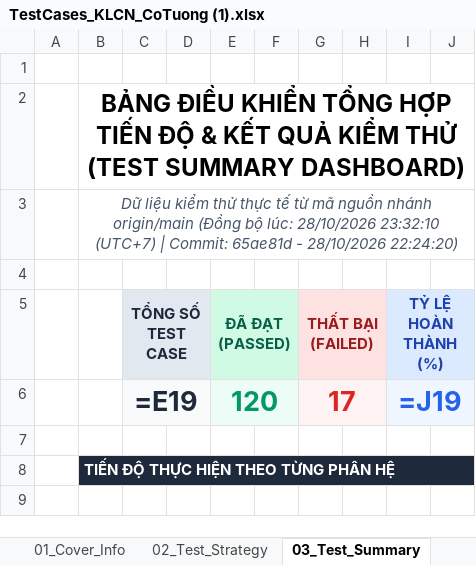
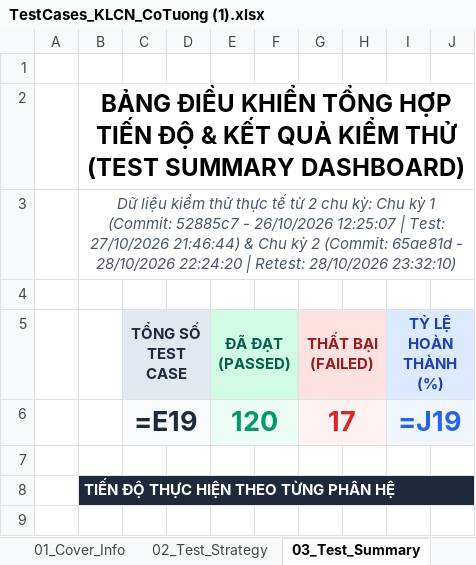
Before and after one commit to thequang120605-byte/C-T-ng-, an Excel workbook: Testing/TestCases_KLCN_CoTuong (1).xlsx, sheet 03_Test_Summary, drawn as a sheet; only a part is shown; values as stored, in another font and other column widths than the file's, no borders; formulas without a stored value are shown as written; the diff names each change by its address in the sheet, - before the commit and + after, or states it on an @@ line.

Commit message:
docs(excel): preserve both Round 1 and Round 2 commit times, sync metadata, and comparison details in Cover Info

```diff
--- a/Testing/TestCases_KLCN_CoTuong (1).xlsx (sheet 03_Test_Summary)
+++ b/Testing/TestCases_KLCN_CoTuong (1).xlsx (sheet 03_Test_Summary)
-B3: …tế từ mã nguồn nhánh origin/main (Đồng bộ lúc: 28/10/2026 23:32:10 (UTC+7) | Commit: 65ae81d - 28/10/2026 22:24:20)
+B3: …tế từ 2 chu kỳ: Chu kỳ 1 (Commit: 52885c7 - 26/10/2026 12:25:07 | Test: 27/10/2026 21:46:44) & Chu kỳ 2 (Commit: 65ae81d - 28/10/2026 22:24:20 | Retest: 28/10/2026 23:32:10)
```
Also changed, not shown: sheet 01_Cover_Info, sheet 13_Retest_Round2.
